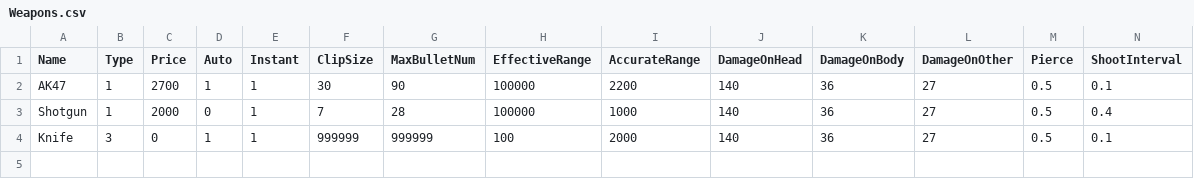
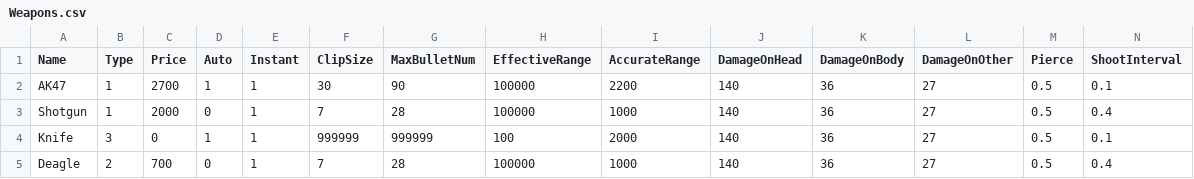
Before and after one commit to hexinping/ShootCsGo, a CSV file: Weapons.csv, drawn as a sheet; only a part is shown; rows hold the shown columns only; the diff names each change by its address in the sheet, - before the commit and + after, or states it on an @@ line.

```diff
--- a/Weapons.csv
+++ b/Weapons.csv
+row 5: Deagle | 2 | 700 | 0 | 1 | 7 | 28 | 100000 | 1000 | 140 | 36 | 27 | 0.5 | 0.4
```
Also changed, not shown: 8 other files.
